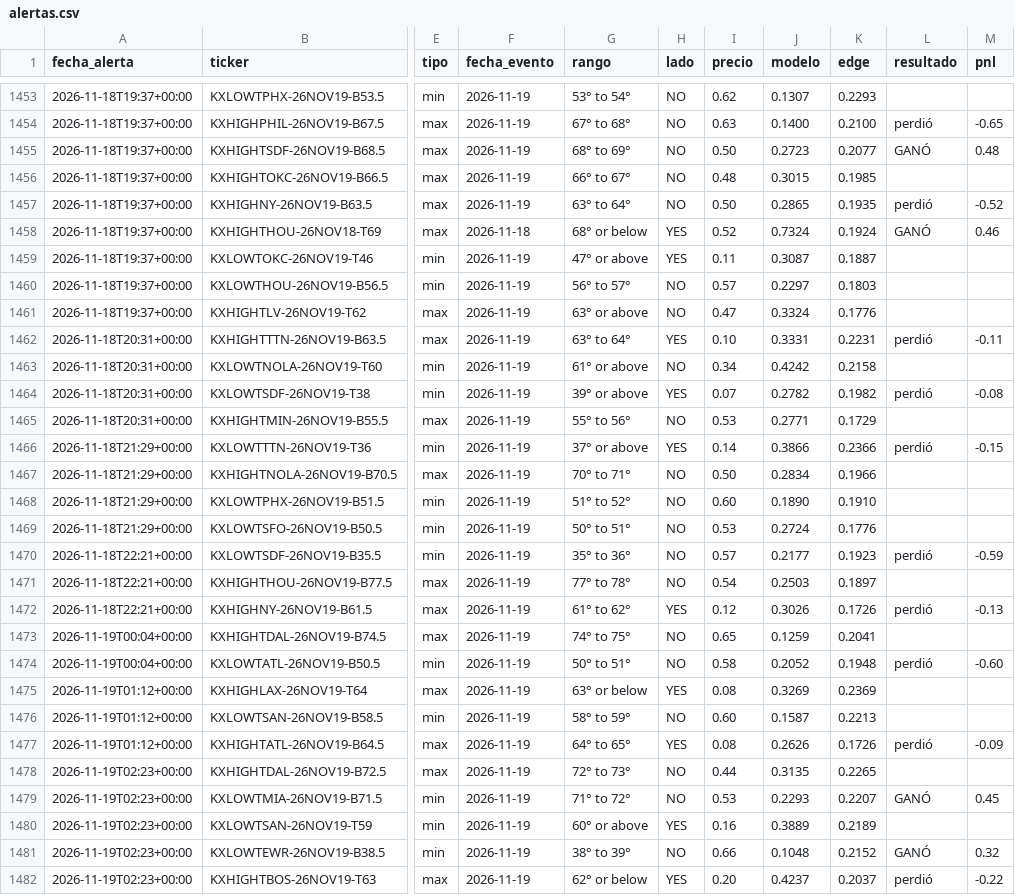
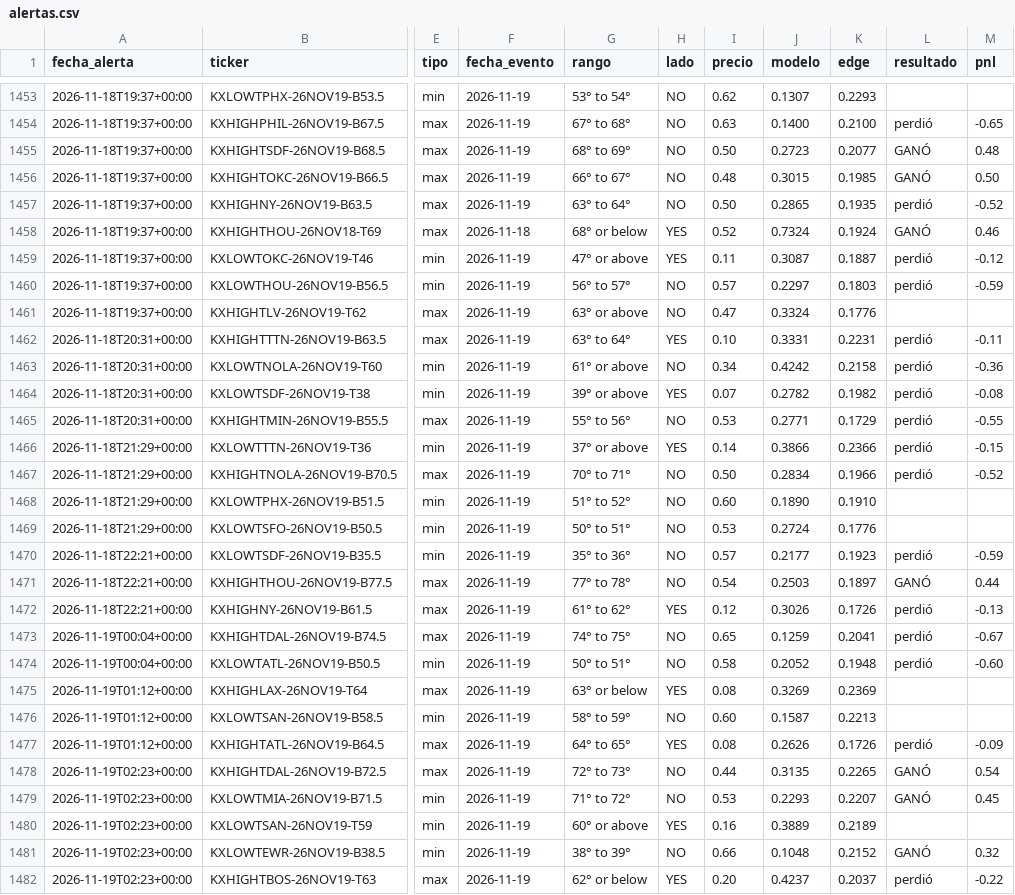
Before and after one commit to juanpablowallstreet-tech/climateradar, a CSV file: estado/alertas.csv, drawn as a sheet; only a part is shown, gaps mark what is left out; the diff covers the shown part only; the diff names each change by its address in the sheet, - before the commit and + after, or states it on an @@ line.

Commit message:
estado radar

```diff
--- a/estado/alertas.csv
+++ b/estado/alertas.csv
-L1456 (resultado): (empty)
+L1456 (resultado): GANÓ
-M1456 (pnl): (empty)
+M1456 (pnl): 0.50
-L1459:L1460 (resultado): (empty)
+L1459:L1460 (resultado): perdió
-M1459 (pnl): (empty)
+M1459 (pnl): -0.12
-M1460 (pnl): (empty)
+M1460 (pnl): -0.59
-L1463 (resultado): (empty)
+L1463 (resultado): perdió
-M1463 (pnl): (empty)
+M1463 (pnl): -0.36
-L1465 (resultado): (empty)
+L1465 (resultado): perdió
-M1465 (pnl): (empty)
+M1465 (pnl): -0.55
-L1467 (resultado): (empty)
+L1467 (resultado): perdió
-M1467 (pnl): (empty)
+M1467 (pnl): -0.52
-L1471 (resultado): (empty)
+L1471 (resultado): GANÓ
-M1471 (pnl): (empty)
+M1471 (pnl): 0.44
-L1473 (resultado): (empty)
+L1473 (resultado): perdió
-M1473 (pnl): (empty)
+M1473 (pnl): -0.67
-L1478 (resultado): (empty)
+L1478 (resultado): GANÓ
-M1478 (pnl): (empty)
+M1478 (pnl): 0.54
```
Also changed, not shown: 48 edited cells elsewhere in this file, 1 other file.
